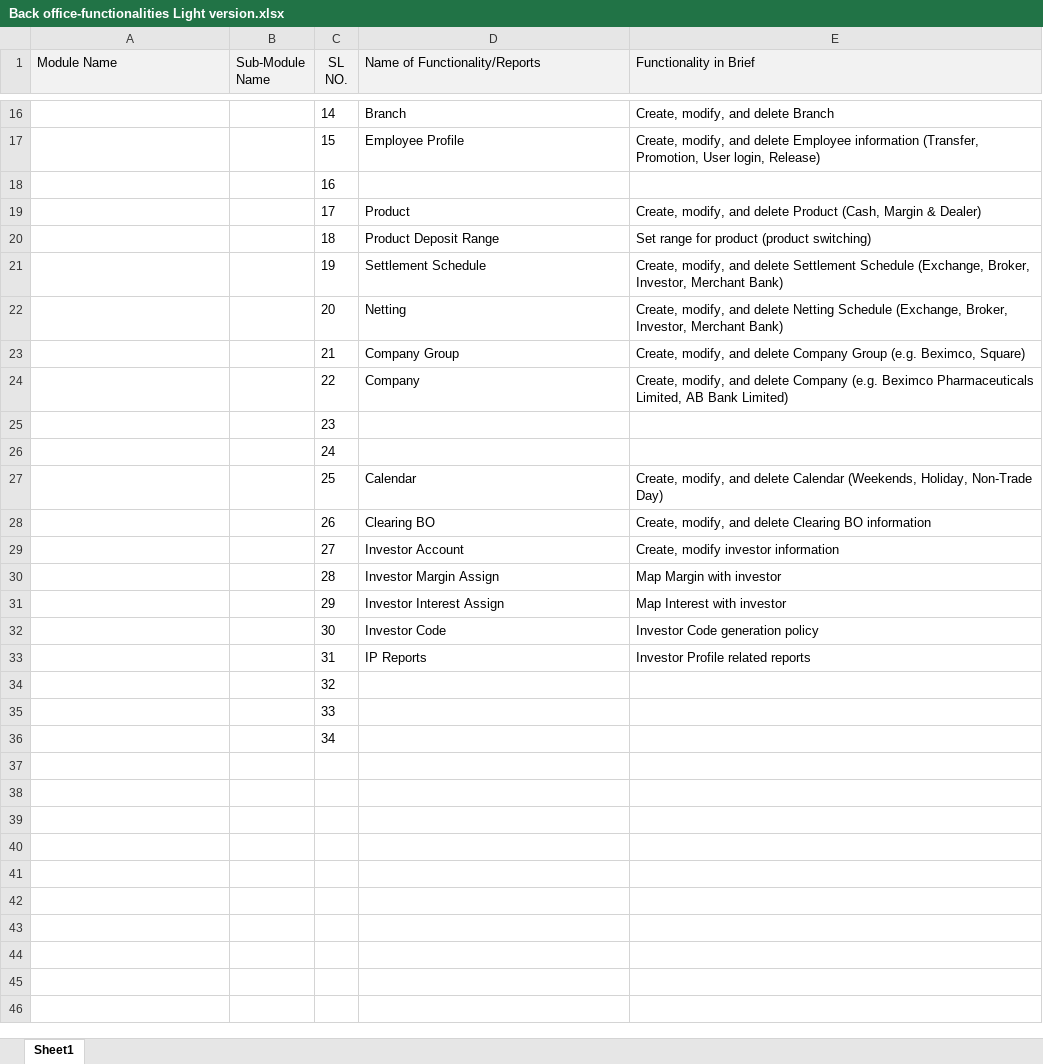
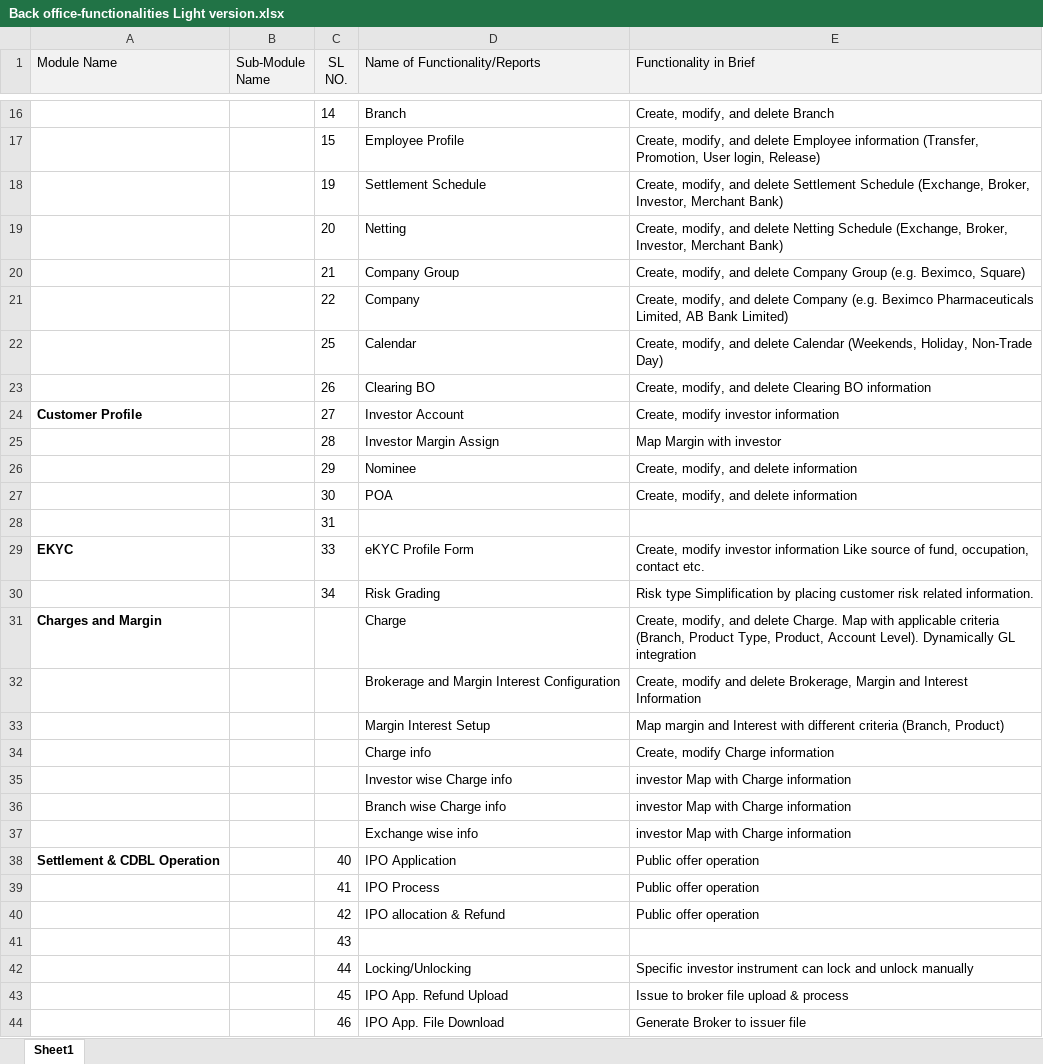
Before and after one commit to Shakawat2021/NGBO, an Excel workbook: Back office-functionalities Light version.xlsx, sheet Sheet1, drawn as a sheet; only a part is shown, gaps mark what is left out; values as stored, in another font and other column widths than the file's, no borders; removed rows and columns are numbered as before the commit, all else as after; the diff covers the shown part only; the diff names each change by its address in the sheet, - before the commit and + after, or states it on an @@ line.

Commit message:
Add files via upload

```diff
--- a/Back office-functionalities Light version.xlsx (sheet Sheet1)
+++ b/Back office-functionalities Light version.xlsx (sheet Sheet1)
-row 18:  |  | 16
-row 19:  |  | 17 | Product | Create, modify, and delete Product (Cash, Margin & Dealer)
-row 20:  |  | 18 | Product Deposit Range | Set range for product (product switching)
-row 25:  |  | 23
-row 26:  |  | 24
-A24 (Module Name): (empty)
+A24 (Module Name): Customer Profile
-D26 (Name of Functionality/Reports): Investor Interest Assign
+D26 (Name of Functionality/Reports): Nominee
-E26 (Functionality in Brief): Map Interest with investor
+E26 (Functionality in Brief): Create, modify, and delete information
-D27 (Name of Functionality/Reports): Investor Code
+D27 (Name of Functionality/Reports): POA
-E27 (Functionality in Brief): Investor Code generation policy
+E27 (Functionality in Brief): Create, modify, and delete information
-D28 (Name of Functionality/Reports): IP Reports
+D28 (Name of Functionality/Reports): (empty)
-E28 (Functionality in Brief): Investor Profile related reports
+E28 (Functionality in Brief): (empty)
-row 34:  |  | 32
-A29 (Module Name): (empty)
+A29 (Module Name): EKYC
-D29 (Name of Functionality/Reports): (empty)
+D29 (Name of Functionality/Reports): eKYC Profile Form
-E29 (Functionality in Brief): (empty)
+E29 (Functionality in Brief): Create, modify investor information Like source of fund, occupation, contact etc.
-D30 (Name of Functionality/Reports): (empty)
+D30 (Name of Functionality/Reports): Risk Grading
-E30 (Functionality in Brief): (empty)
+E30 (Functionality in Brief): Risk type Simplification by placing customer risk related information.
+row 31: Charges and Margin |  |  | Charge | Create, modify, and delete Charge. Map with applicable criteria (Branch, Product Type, Product, Account Level). Dynamically GL integration
+row 32:  |  |  | Brokerage and Margin Interest Configuration | Create, modify and delete Brokerage, Margin and Interest Information
+row 33:  |  |  | Margin Interest Setup | Map margin and Interest with different criteria (Branch, Product)
+row 34:  |  |  | Charge info | Create, modify Charge information
+row 35:  |  |  | Investor wise Charge info | investor Map with Charge information
+row 36:  |  |  | Branch wise Charge info | investor Map with Charge information
+row 37:  |  |  | Exchange wise info | investor Map with Charge information
+row 38: Settlement & CDBL Operation |  | 40 | IPO Application | Public offer operation
+row 39:  |  | 41 | IPO Process | Public offer operation
+row 40:  |  | 42 | IPO allocation & Refund | Public offer operation
+row 41:  |  | 43
+row 42:  |  | 44 | Locking/Unlocking | Specific investor instrument can lock and unlock manually
+row 43:  |  | 45 | IPO App. Refund Upload | Issue to broker file upload & process
+row 44:  |  | 46 | IPO App. File Download | Generate Broker to issuer file
```
Also changed, not shown: 6 added rows elsewhere in this sheet.
